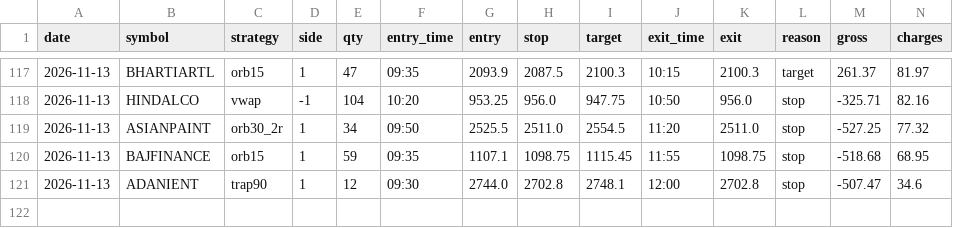
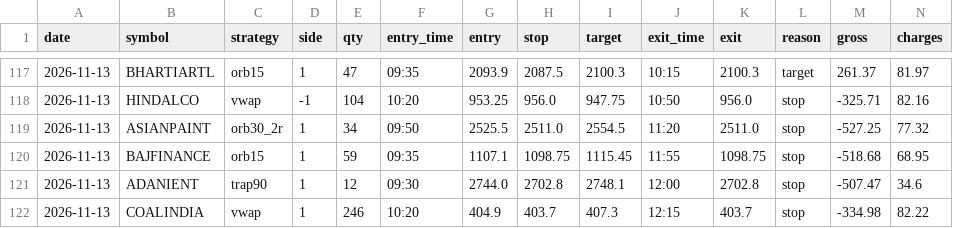
Before and after one commit to kushuvc/nse-paper-trader, a CSV file: paper/journal.csv, drawn as a sheet; only a part is shown, gaps mark what is left out; rows hold the shown columns only; the diff names each change by its address in the sheet, - before the commit and + after, or states it on an @@ line.

```diff
--- a/paper/journal.csv
+++ b/paper/journal.csv
+row 122: 2026-11-13 | COALINDIA | vwap | 1 | 246 | 10:20 | 404.9 | 403.7 | 407.3 | 12:15 | 403.7 | stop | -334.98 | 82.22
```
Also changed, not shown: 3 other files.
